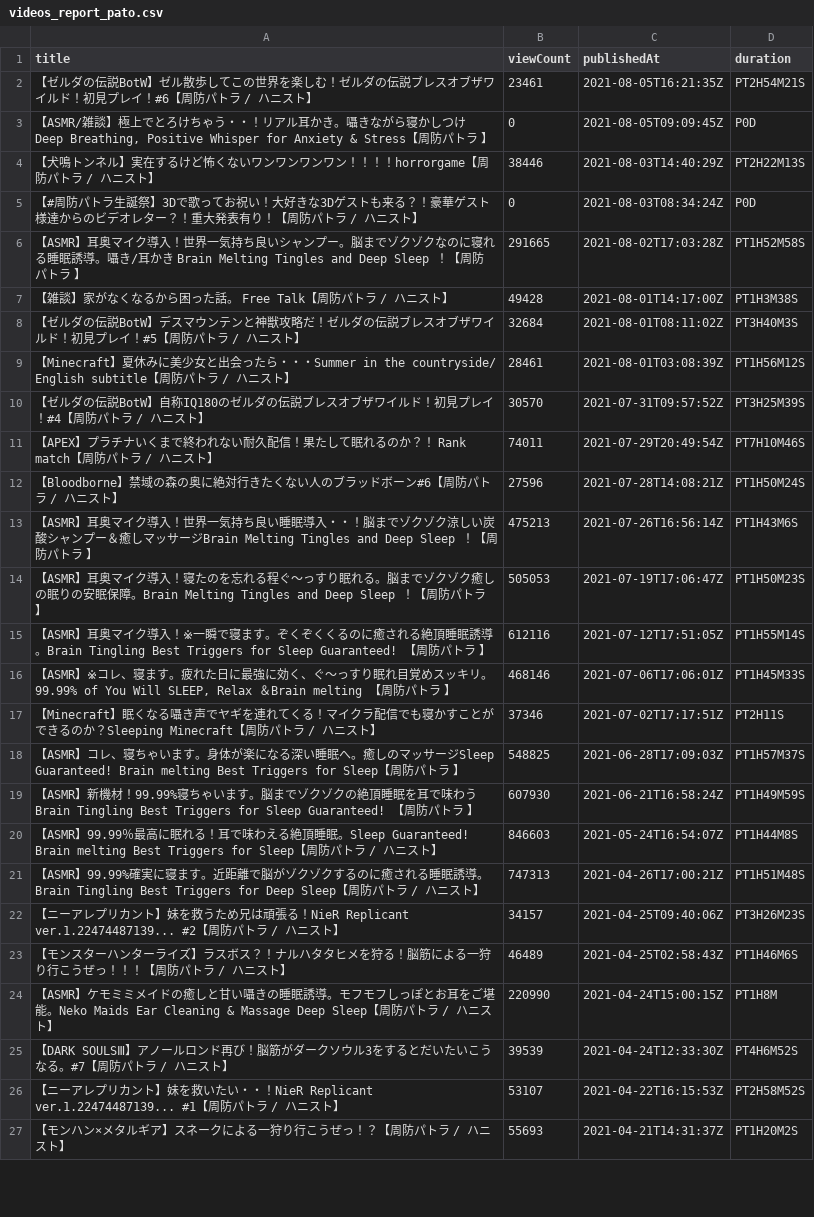
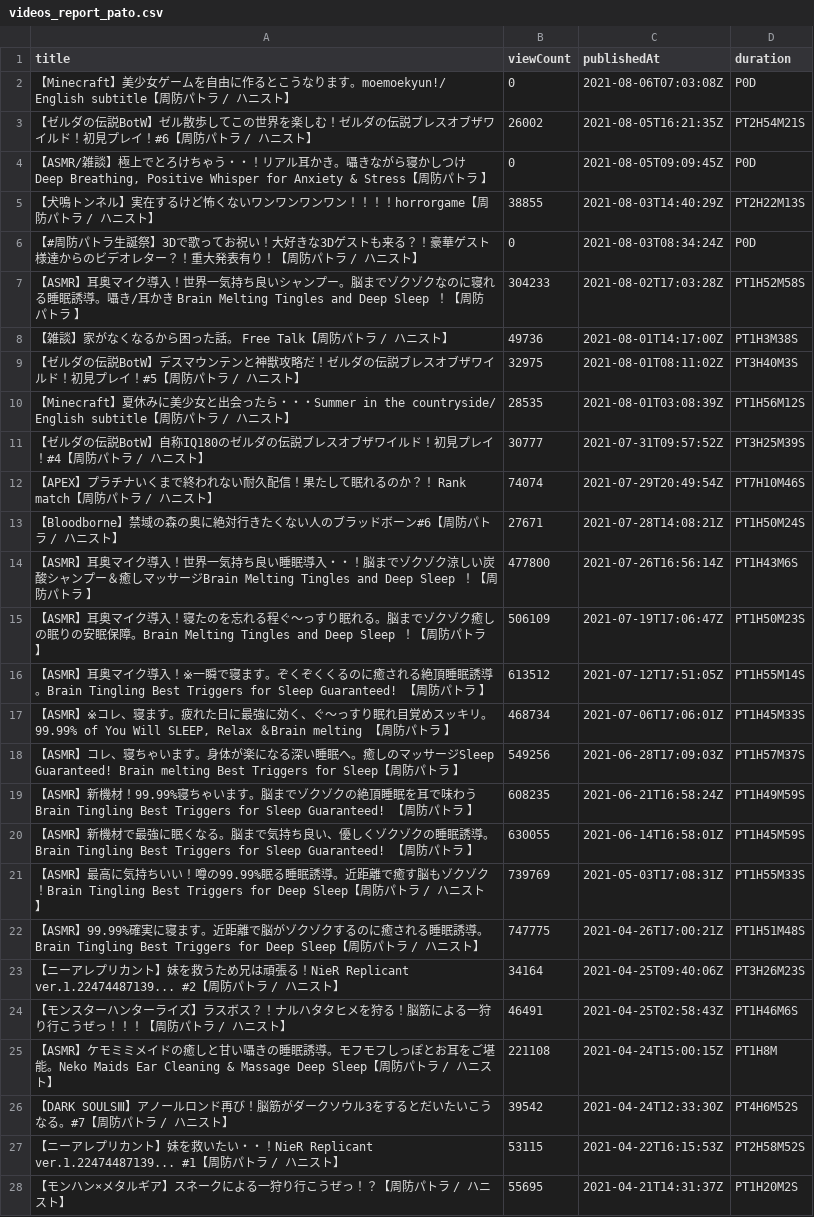
Before and after one commit to publictrain/oshihuya, a CSV file: videos_report_pato.csv, drawn as a sheet; only a part is shown; removed rows and columns are numbered as before the commit, all else as after; the diff covers the shown part only; the diff names each change by its address in the sheet, - before the commit and + after, or states it on an @@ line.

```diff
--- a/videos_report_pato.csv
+++ b/videos_report_pato.csv
+row 2: 【Minecraft】美少女ゲームを自由に作るとこうなります。moemoekyun!/ English subtitle【周防パトラ / ハニスト】 | 0 | 2021-08-06T07:03:08Z | P0D
-B3 (viewCount): 23461
+B3 (viewCount): 26002
-B5 (viewCount): 38446
+B5 (viewCount): 38855
-B7 (viewCount): 291665
+B7 (viewCount): 304233
-B8 (viewCount): 49428
+B8 (viewCount): 49736
-B9 (viewCount): 32684
+B9 (viewCount): 32975
-B10 (viewCount): 28461
+B10 (viewCount): 28535
-B11 (viewCount): 30570
+B11 (viewCount): 30777
-B12 (viewCount): 74011
+B12 (viewCount): 74074
-B13 (viewCount): 27596
+B13 (viewCount): 27671
-B14 (viewCount): 475213
+B14 (viewCount): 477800
-B15 (viewCount): 505053
+B15 (viewCount): 506109
-B16 (viewCount): 612116
+B16 (viewCount): 613512
-B17 (viewCount): 468146
+B17 (viewCount): 468734
-row 17: 【Minecraft】眠くなる囁き声でヤギを連れてくる！マイクラ配信でも寝かすことができるのか？Sleeping Minecraft【周防パトラ / ハニスト】 | 37346 | 2021-07-02T17:17:51Z | PT2H11S
-B18 (viewCount): 548825
+B18 (viewCount): 549256
-B19 (viewCount): 607930
+B19 (viewCount): 608235
-row 20: 【ASMR】99.99％最高に眠れる！耳で味わえる絶頂睡眠。Sleep Guaranteed! Brain melting Best Triggers for Sleep【周防パトラ / ハニスト】 | 846603 | 2021-05-24T16:54:07Z | PT1H44M8S
+row 20: 【ASMR】新機材で最強に眠くなる。脳まで気持ち良い、優しくゾクゾクの睡眠誘導。Brain Tingling Best Triggers for Sleep Guaranteed! 【周防パトラ 】 | 630055 | 2021-06-14T16:58:01Z | PT1H45M59S
+row 21: 【ASMR】最高に気持ちいい！噂の99.99%眠る睡眠誘導。近距離で癒す脳もゾクゾク！Brain Tingling Best Triggers for Deep Sleep【周防パトラ / ハニスト】 | 739769 | 2021-05-03T17:08:31Z | PT1H55M33S
-B22 (viewCount): 747313
+B22 (viewCount): 747775
-B23 (viewCount): 34157
+B23 (viewCount): 34164
-B24 (viewCount): 46489
+B24 (viewCount): 46491
-B25 (viewCount): 220990
+B25 (viewCount): 221108
-B26 (viewCount): 39539
+B26 (viewCount): 39542
-B27 (viewCount): 53107
+B27 (viewCount): 53115
-B28 (viewCount): 55693
+B28 (viewCount): 55695
```
Also changed, not shown: 3 added rows, 4 removed rows and 105 edited cells elsewhere in this file, videos_report_camomi.csv, videos_report_kuku.csv, 20 other files.
